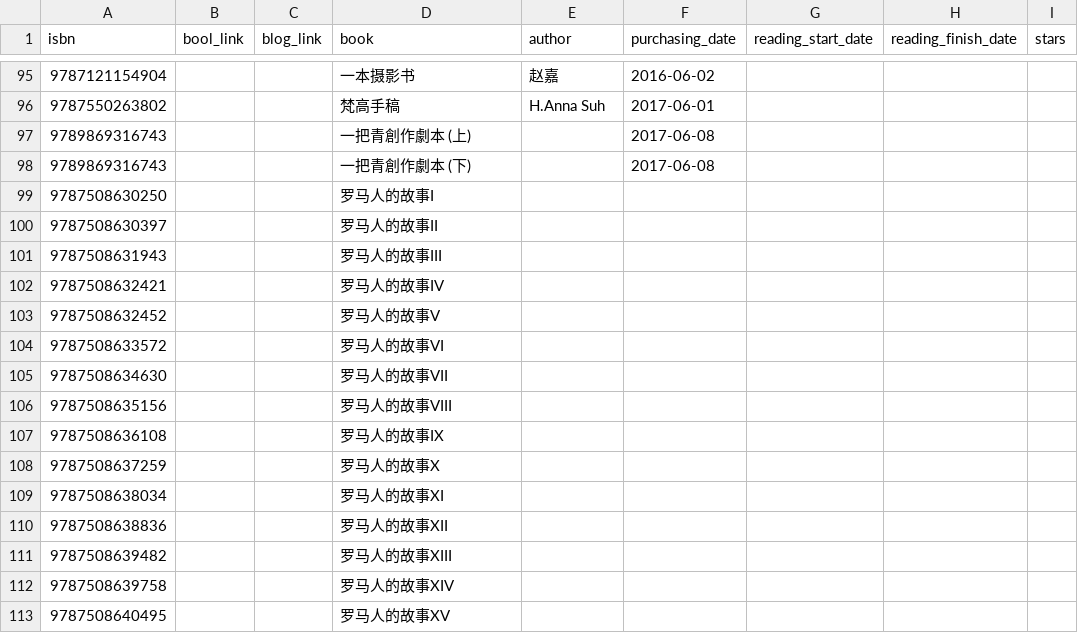
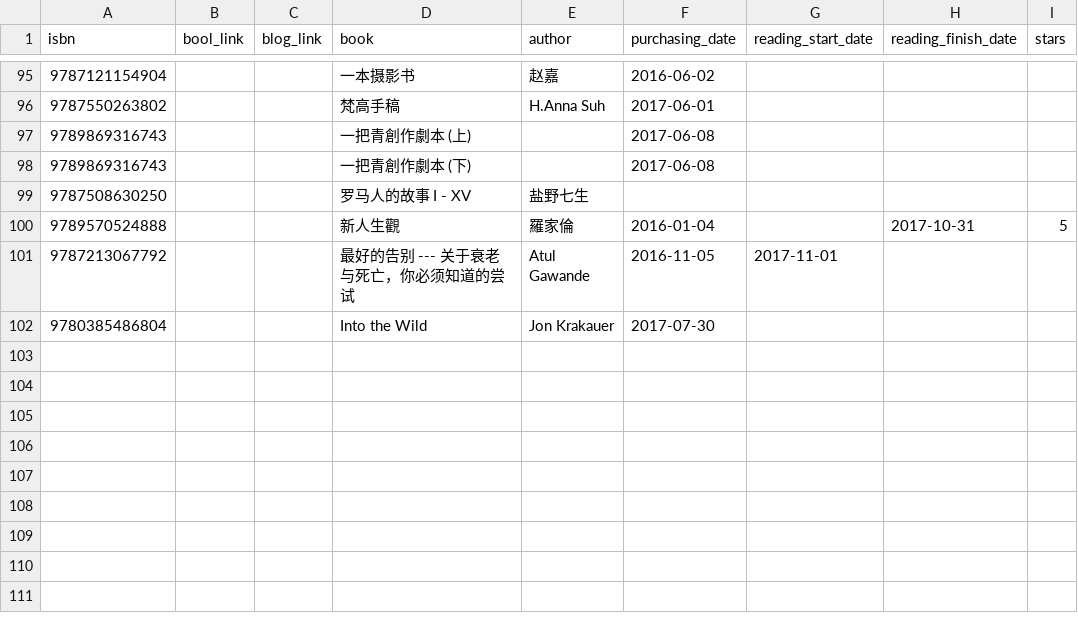
Before and after one commit to Snownight22/leovan.me, a TSV file: data/books/book-list.tsv, drawn as a sheet; only a part is shown, gaps mark what is left out; removed rows and columns are numbered as before the commit, all else as after; the diff names each change by its address in the sheet, - before the commit and + after, or states it on an @@ line.

```diff
--- a/data/books/book-list.tsv
+++ b/data/books/book-list.tsv
-D99 (book): 罗马人的故事I
+D99 (book): 罗马人的故事 I - XV
-E99 (author): (empty)
+E99 (author): 盐野七生
-row 100: 9787508630397 |  |  | 罗马人的故事II
-row 101: 9787508631943 |  |  | 罗马人的故事III
-row 102: 9787508632421 |  |  | 罗马人的故事IV
-row 103: 9787508632452 |  |  | 罗马人的故事V
-row 104: 9787508633572 |  |  | 罗马人的故事VI
-row 105: 9787508634630 |  |  | 罗马人的故事VII
-row 106: 9787508635156 |  |  | 罗马人的故事VIII
-row 107: 9787508636108 |  |  | 罗马人的故事IX
-row 108: 9787508637259 |  |  | 罗马人的故事X
-row 109: 9787508638034 |  |  | 罗马人的故事XI
-row 110: 9787508638836 |  |  | 罗马人的故事XII
-row 111: 9787508639482 |  |  | 罗马人的故事XIII
-row 112: 9787508639758 |  |  | 罗马人的故事XIV
-row 113: 9787508640495 |  |  | 罗马人的故事XV
+row 100: 9789570524888 |  |  | 新人生觀 | 羅家倫 | 2016-01-04 |  | 2017-10-31 | 5
+row 101: 9787213067792 |  |  | 最好的告别 --- 关于衰老与死亡，你必须知道的尝试 | Atul Gawande | 2016-11-05 | 2017-11-01
+row 102: 9780385486804 |  |  | Into the Wild | Jon Krakauer | 2017-07-30
```
Also changed, not shown: 3 other files.
